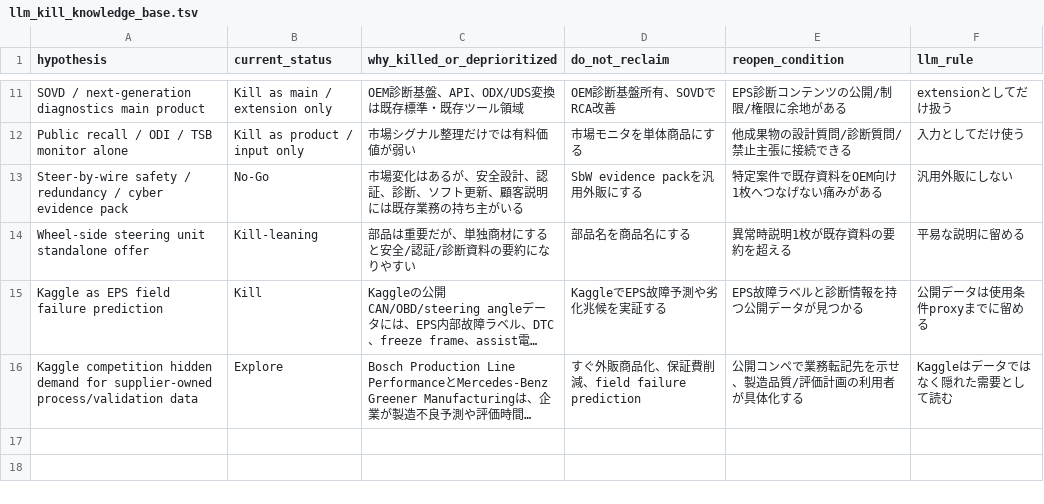
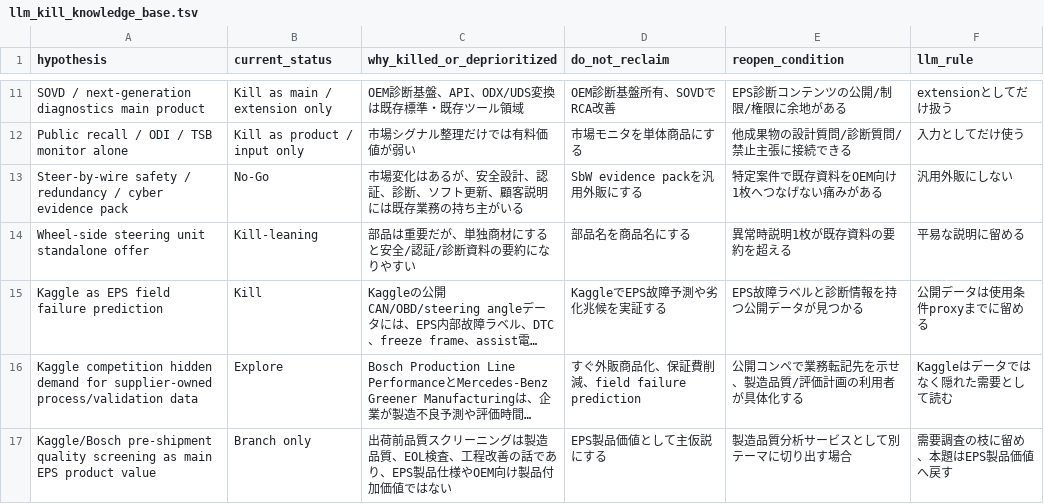
Before and after one commit to kino-6/steering-health-intelligence, a TSV file: data/llm_kill_knowledge_base.tsv, drawn as a sheet; only a part is shown, gaps mark what is left out; long unchanged cells end in …; the diff names each change by its address in the sheet, - before the commit and + after, or states it on an @@ line.

Commit message:
docs: return focus to eps product value

```diff
--- a/data/llm_kill_knowledge_base.tsv
+++ b/data/llm_kill_knowledge_base.tsv
+row 17: Kaggle/Bosch pre-shipment quality screening as main EPS product value | Branch only | 出荷前品質スクリーニングは製造品質、EOL検査、工程改善の話であり、EPS製品仕様やOEM向け製品付加価値ではない | EPS製品価値として主仮説にする | 製造品質分析サービスとして別テーマに切り出す場合 | 需要調査の枝に留め、本題はEPS製品価値へ戻す
```
Also changed, not shown: 3 other files.
